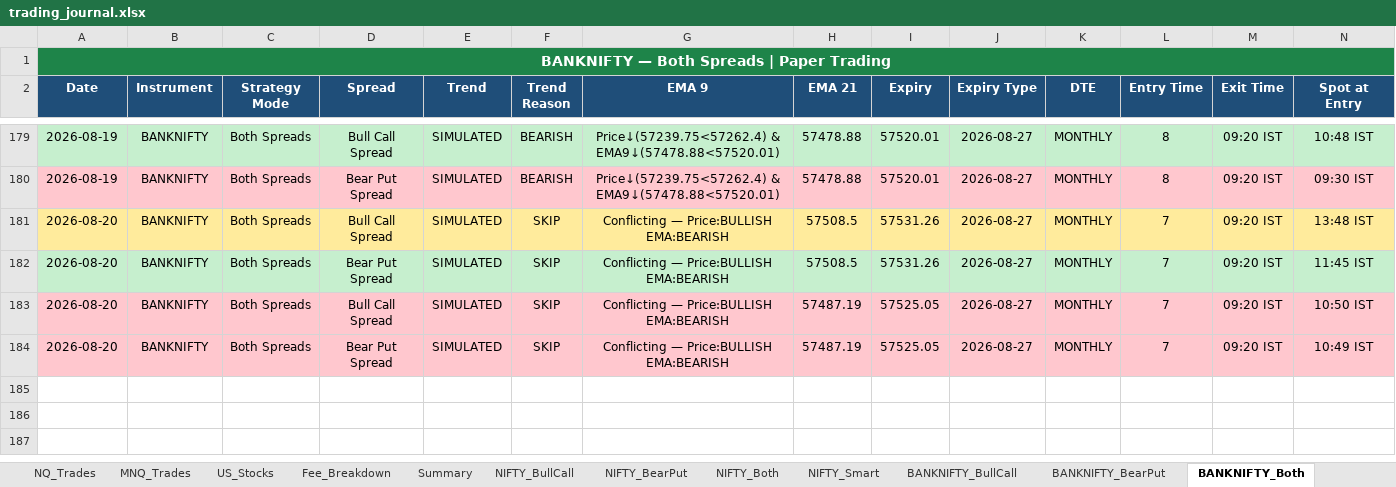
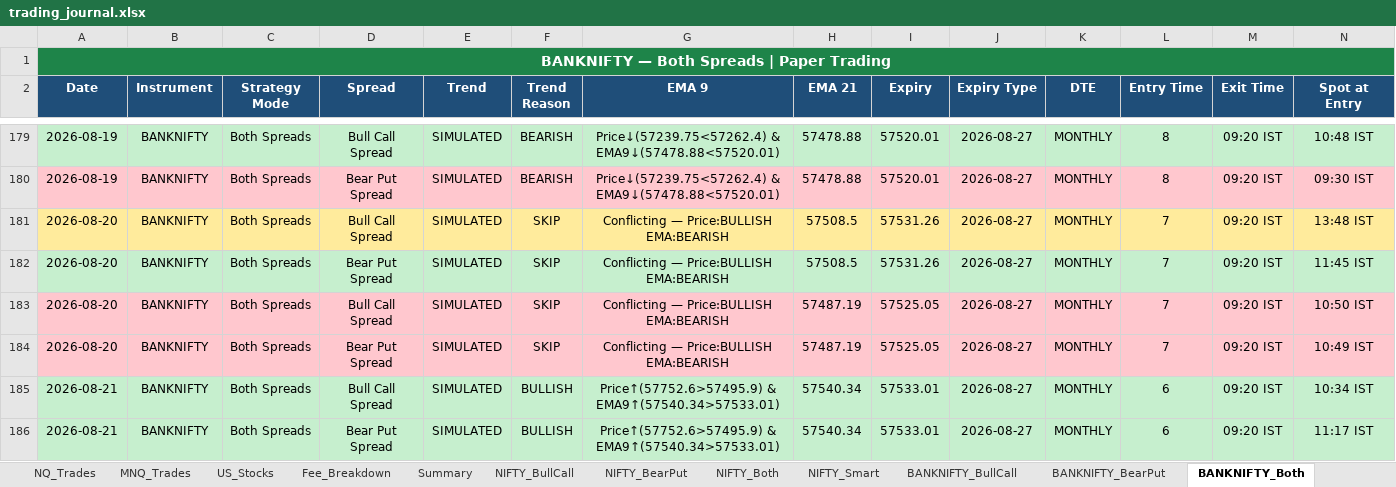
Before and after one commit to Abu086/nq-mnq-bot, an Excel workbook: trading_journal.xlsx, sheet BANKNIFTY_Both, drawn as a sheet; only a part is shown, gaps mark what is left out; values as stored, in another font and other column widths than the file's, no borders; rows hold the shown columns only; the diff names each change by its address in the sheet, - before the commit and + after, or states it on an @@ line.

```diff
--- a/trading_journal.xlsx (sheet BANKNIFTY_Both)
+++ b/trading_journal.xlsx (sheet BANKNIFTY_Both)
+row 185: 2026-08-21 | BANKNIFTY | Both Spreads | Bull Call Spread | SIMULATED | BULLISH | Price↑(57752.6>57495.9) & EMA9↑(57540.34>57533.01) | 57540.34 | 57533.01 | 2026-08-27 | MONTHLY | 6 | 09:20 IST | 10:34 IST
+row 186: 2026-08-21 | BANKNIFTY | Both Spreads | Bear Put Spread | SIMULATED | BULLISH | Price↑(57752.6>57495.9) & EMA9↑(57540.34>57533.01) | 57540.34 | 57533.01 | 2026-08-27 | MONTHLY | 6 | 09:20 IST | 11:17 IST
```
Also changed, not shown: sheet NIFTY_Both, sheet BANKNIFTY_Smart, sheet NIFTY_Smart, sheet NIFTY_BearPut, sheet NIFTY_BullCall, sheet BANKNIFTY_BearPut, 4 more sheets, 2 other files.
